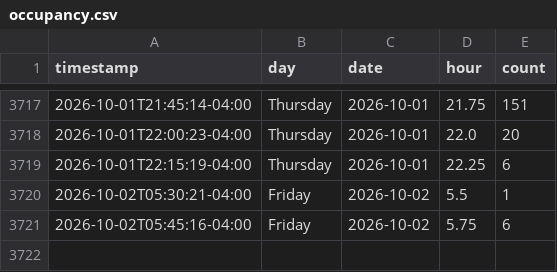
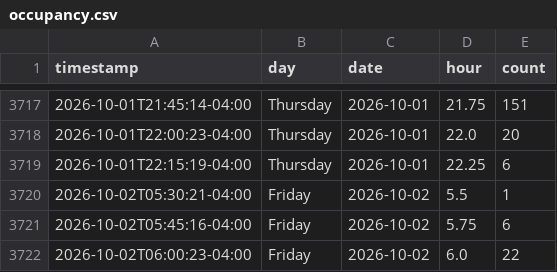
Before and after one commit to aditak367/uconn-gym-tracker, a CSV file: docs/data/occupancy.csv, drawn as a sheet; only a part is shown, gaps mark what is left out.

```diff
--- a/docs/data/occupancy.csv
+++ b/docs/data/occupancy.csv
@@ -3721 +3721,2 @@ timestamp,day,date,hour,count
 2026-10-02T05:45:16-04:00,Friday,2026-10-02,5.75,6
+2026-10-02T06:00:23-04:00,Friday,2026-10-02,6.0,22
```
